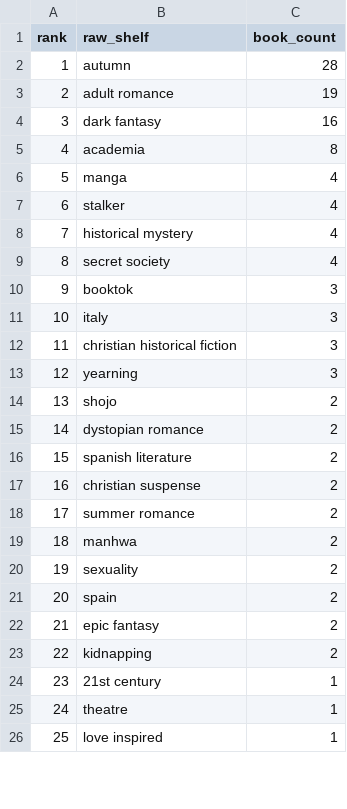
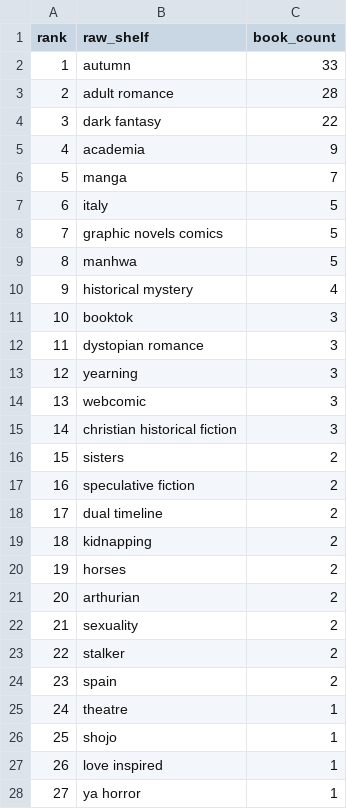
Before and after one commit to mariah32p/threnne-analytics, a CSV file: data/exports/unmapped_shelves.csv, drawn as a sheet; only a part is shown; removed rows and columns are numbered as before the commit, all else as after; the diff covers the shown part only; the diff names each change by its address in the sheet, - before the commit and + after, or states it on an @@ line.

```diff
--- a/data/exports/unmapped_shelves.csv
+++ b/data/exports/unmapped_shelves.csv
-C2 (book_count): 28
+C2 (book_count): 33
-C3 (book_count): 19
+C3 (book_count): 28
-C4 (book_count): 16
+C4 (book_count): 22
-C5 (book_count): 8
+C5 (book_count): 9
-C6 (book_count): 4
+C6 (book_count): 7
-row 7: 6 | stalker | 4
+row 7: 6 | italy | 5
+row 8: 7 | graphic novels comics | 5
+row 9: 8 | manhwa | 5
@@ column A (rank) renumbered from row 10 down @@
-row 9: 8 | secret society | 4
+row 12: 11 | dystopian romance | 3
-B13 (raw_shelf): italy
+B13 (raw_shelf): yearning
+row 14: 13 | webcomic | 3
-row 13: 12 | yearning | 3
-row 14: 13 | shojo | 2
-B16 (raw_shelf): dystopian romance
+B16 (raw_shelf): sisters
-B17 (raw_shelf): spanish literature
+B17 (raw_shelf): speculative fiction
-B18 (raw_shelf): christian suspense
+B18 (raw_shelf): dual timeline
@@ row 23 moved to row 19: 18 @@
-B20 (raw_shelf): summer romance
+B20 (raw_shelf): horses
-B21 (raw_shelf): manhwa
+B21 (raw_shelf): arthurian
+row 23: 22 | stalker | 2
-row 22: 21 | epic fantasy | 2
-row 24: 23 | 21st century | 1
+row 26: 25 | shojo | 1
+row 28: 27 | ya horror | 1
```
Also changed, not shown: 9 added rows, 5 removed rows and 12 edited cells elsewhere in this file, data/exports/forecast_report.csv, data/exports/forecast_stacks_report.csv, 3 other files.
